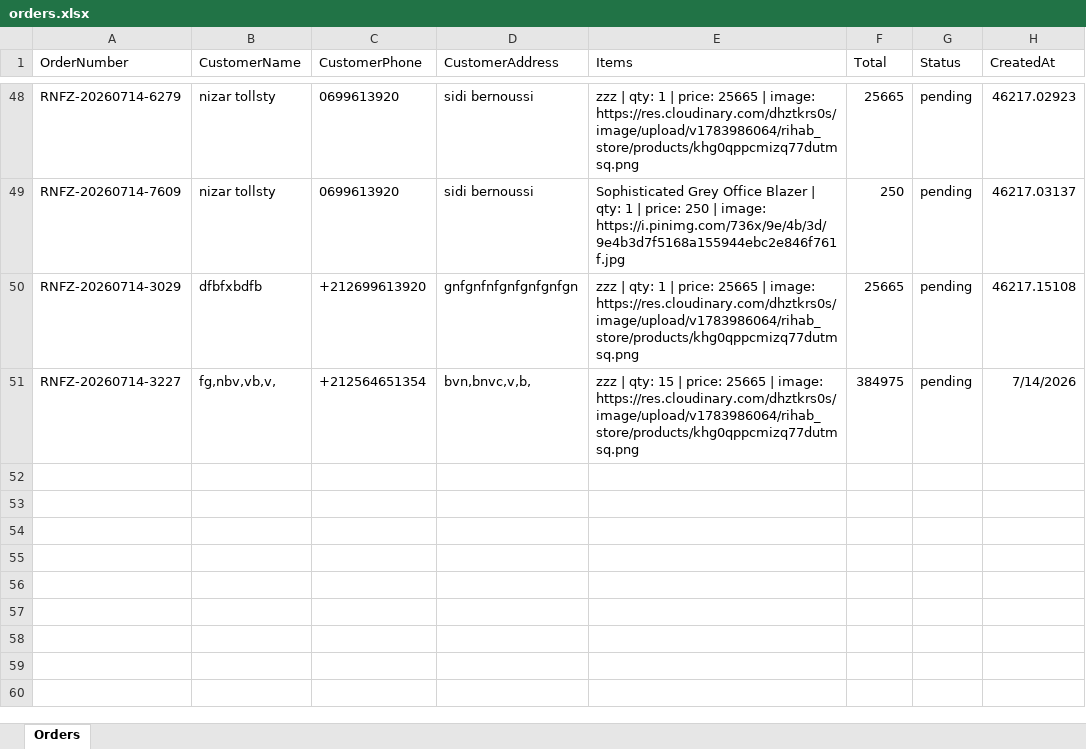
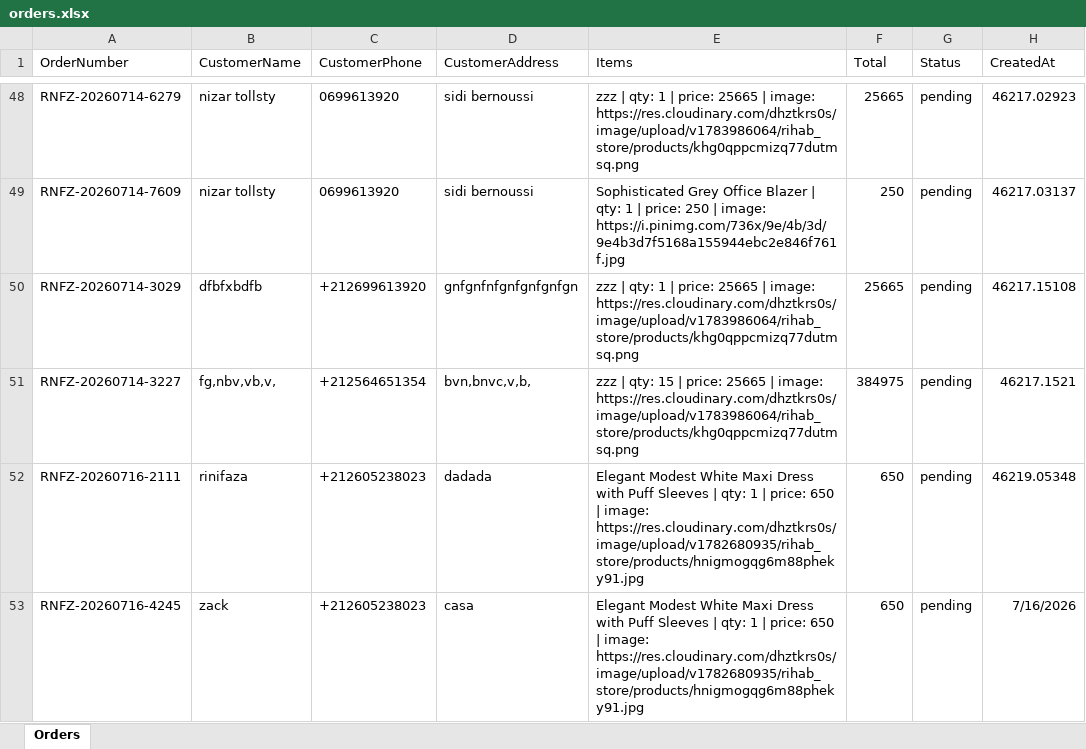
Before and after one commit to NizarBourzaim/rihab_store, an Excel workbook: backend/data/orders.xlsx, sheet Orders, drawn as a sheet; only a part is shown, gaps mark what is left out; values as stored, in another font and other column widths than the file's, no borders; the diff names each change by its address in the sheet, - before the commit and + after, or states it on an @@ line.

```diff
--- a/backend/data/orders.xlsx (sheet Orders)
+++ b/backend/data/orders.xlsx (sheet Orders)
-H51 (CreatedAt): 7/14/2026
+H51 (CreatedAt): 46217.1521
+row 52: RNFZ-20260716-2111 | rinifaza | +212605238023 | dadada | Elegant Modest White Maxi Dress with Puff Sleeves | qty: 1 | price: 650 | image: https://res.cloudinary.com/dhztkrs0s/image/upload/v1782680935/rihab_store/products/hnigmogqg6m88pheky91.jpg | 650 | pending | 46219.05348
+row 53: RNFZ-20260716-4245 | zack | +212605238023 | casa | Elegant Modest White Maxi Dress with Puff Sleeves | qty: 1 | price: 650 | image: https://res.cloudinary.com/dhztkrs0s/image/upload/v1782680935/rihab_store/products/hnigmogqg6m88pheky91.jpg | 650 | pending | 7/16/2026
```
Also changed, not shown: 6 other files.
